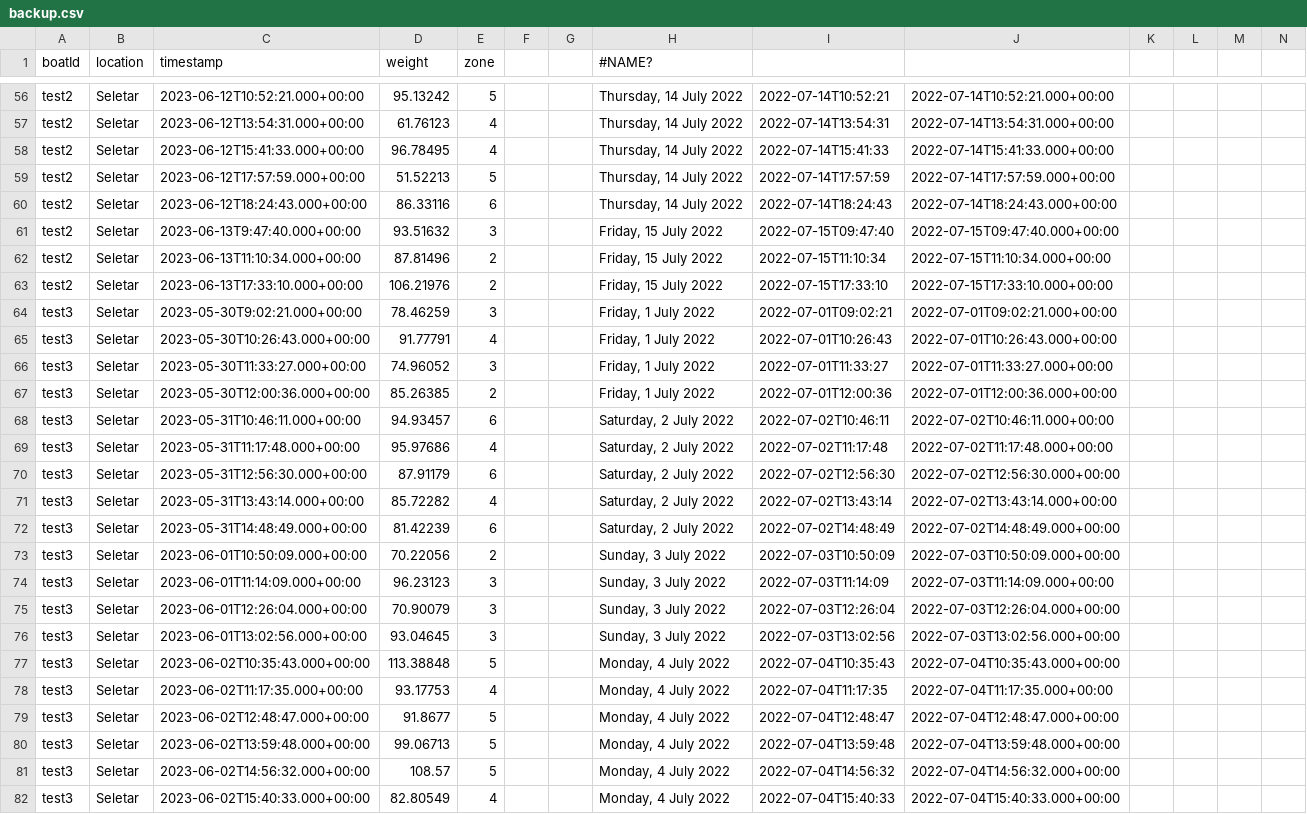
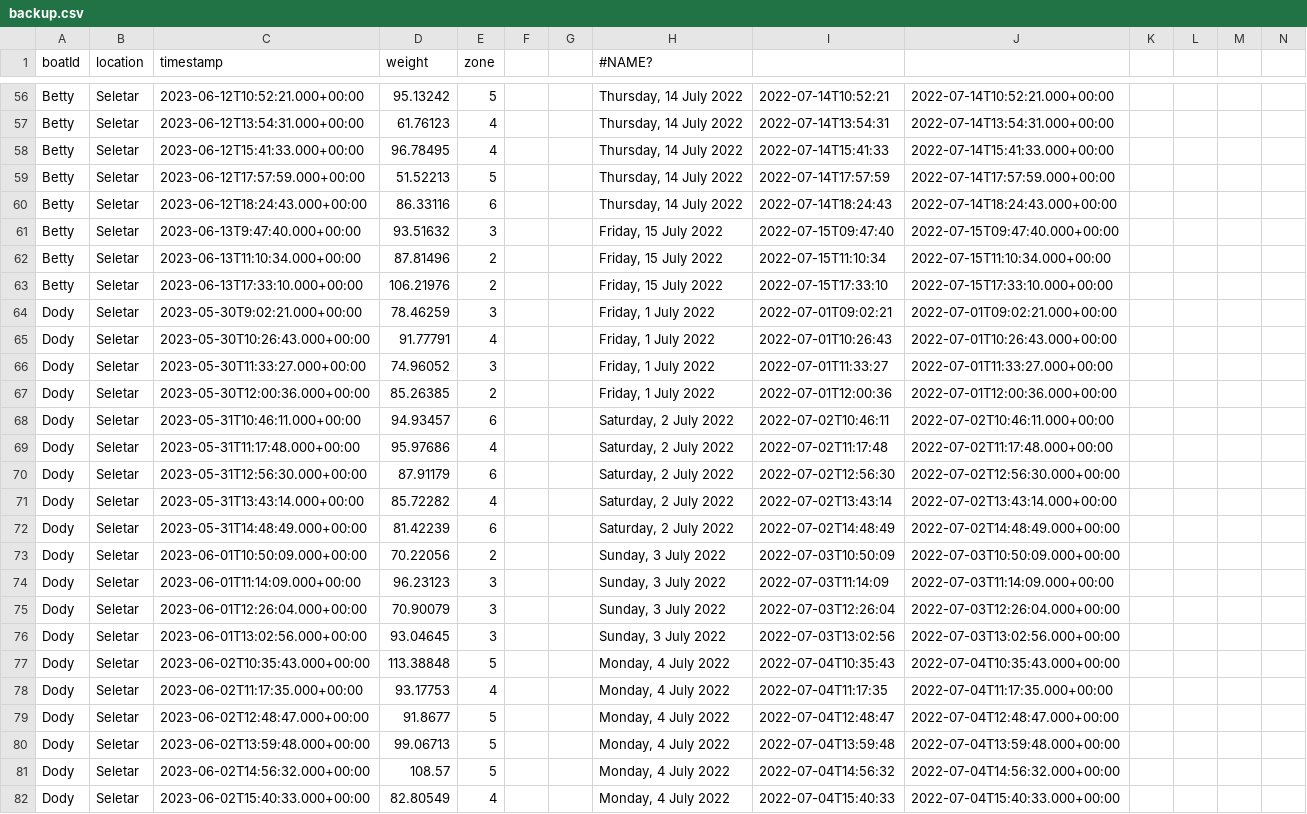
Before and after one commit to st-eng-sutd-capstone-2022/capstone_backend, a CSV file: backup.csv, drawn as a sheet; only a part is shown, gaps mark what is left out; the diff covers the shown part only; the diff names each change by its address in the sheet, - before the commit and + after, or states it on an @@ line.

Commit message:
add new boats for fake data gen

```diff
--- a/backup.csv
+++ b/backup.csv
-A56:A63 (boatId): test2
+A56:A63 (boatId): Betty
-A64:A82 (boatId): test3
+A64:A82 (boatId): Dody
```
Also changed, not shown: 90 edited cells elsewhere in this file, to import.csv, 1 other file.
